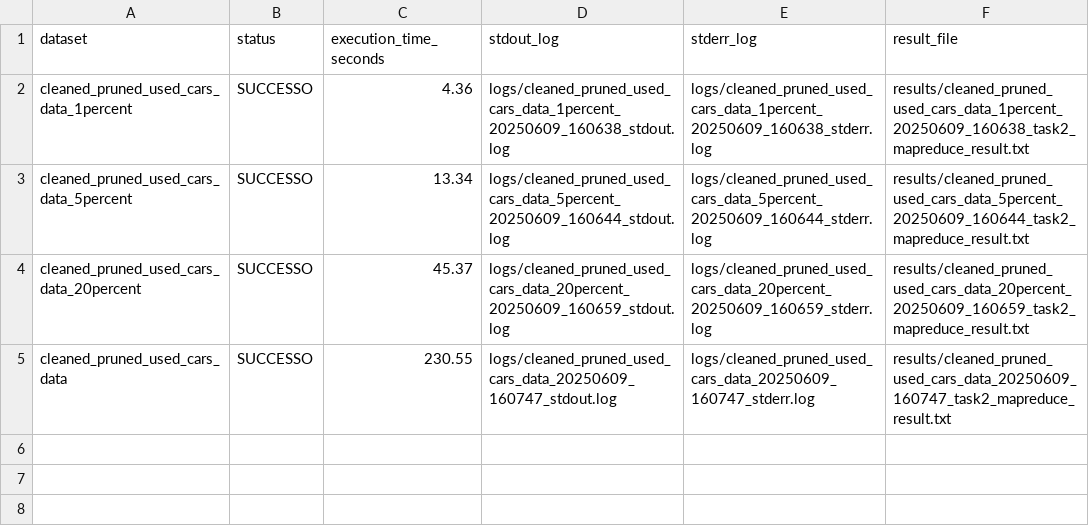
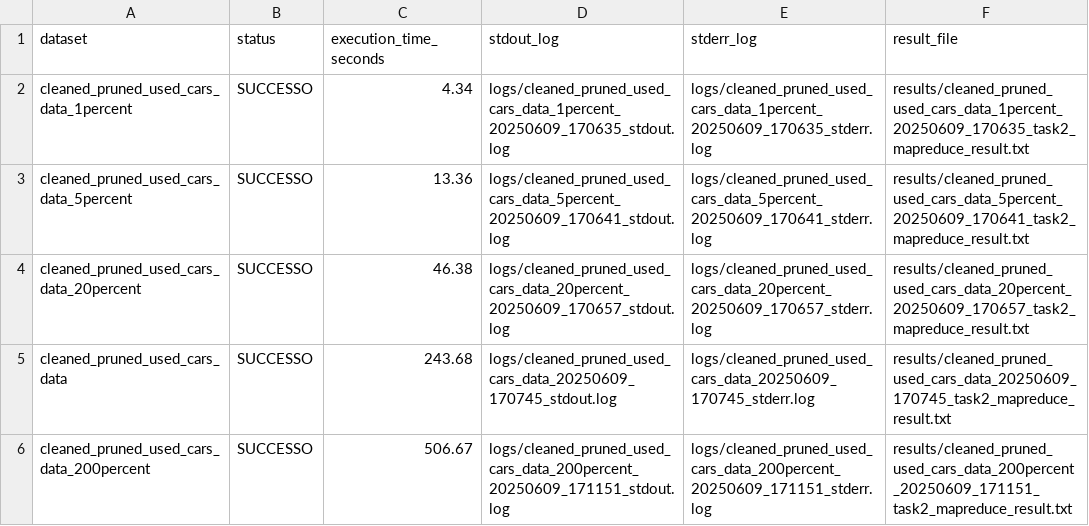
Before and after one commit to giovanni-grieco/big-data, a CSV file: progetto/task_2/mapreduce/task2_mapreduce_local_giovanni.csv, drawn as a sheet.

Commit message:
Risultati temporali includendo anche il dataset al 200%

```diff
--- a/progetto/task_2/mapreduce/task2_mapreduce_local_giovanni.csv
+++ b/progetto/task_2/mapreduce/task2_mapreduce_local_giovanni.csv
@@ -1,5 +1,6 @@
 dataset,status,execution_time_seconds,stdout_log,stderr_log,result_file
-cleaned_pruned_used_cars_data_1percent,SUCCESSO,4.36,logs/cleaned_pruned_used_cars_data_1percent_20250609_160638_stdout.log,logs/cleaned_pruned_used_cars_data_1percent_20250609_160638_stderr.log,results/cleaned_pruned_used_cars_data_1percent_20250609_160638_task2_mapreduce_result.txt
-cleaned_pruned_used_cars_data_5percent,SUCCESSO,13.34,logs/cleaned_pruned_used_cars_data_5percent_20250609_160644_stdout.log,logs/cleaned_pruned_used_cars_data_5percent_20250609_160644_stderr.log,results/cleaned_pruned_used_cars_data_5percent_20250609_160644_task2_mapreduce_result.txt
-cleaned_pruned_used_cars_data_20percent,SUCCESSO,45.37,logs/cleaned_pruned_used_cars_data_20percent_20250609_160659_stdout.log,logs/cleaned_pruned_used_cars_data_20percent_20250609_160659_stderr.log,results/cleaned_pruned_used_cars_data_20percent_20250609_160659_task2_mapreduce_result.txt
-cleaned_pruned_used_cars_data,SUCCESSO,230.55,logs/cleaned_pruned_used_cars_data_20250609_160747_stdout.log,logs/cleaned_pruned_used_cars_data_20250609_160747_stderr.log,results/cleaned_pruned_used_cars_data_20250609_160747_task2_mapreduce_result.txt
+cleaned_pruned_used_cars_data_1percent,SUCCESSO,4.34,logs/cleaned_pruned_used_cars_data_1percent_20250609_170635_stdout.log,logs/cleaned_pruned_used_cars_data_1percent_20250609_170635_stderr.log,results/cleaned_pruned_used_cars_data_1percent_20250609_170635_task2_mapreduce_result.txt
+cleaned_pruned_used_cars_data_5percent,SUCCESSO,13.36,logs/cleaned_pruned_used_cars_data_5percent_20250609_170641_stdout.log,logs/cleaned_pruned_used_cars_data_5percent_20250609_170641_stderr.log,results/cleaned_pruned_used_cars_data_5percent_20250609_170641_task2_mapreduce_result.txt
+cleaned_pruned_used_cars_data_20percent,SUCCESSO,46.38,logs/cleaned_pruned_used_cars_data_20percent_20250609_170657_stdout.log,logs/cleaned_pruned_used_cars_data_20percent_20250609_170657_stderr.log,results/cleaned_pruned_used_cars_data_20percent_20250609_170657_task2_mapreduce_result.txt
+cleaned_pruned_used_cars_data,SUCCESSO,243.68,logs/cleaned_pruned_used_cars_data_20250609_170745_stdout.log,logs/cleaned_pruned_used_cars_data_20250609_170745_stderr.log,results/cleaned_pruned_used_cars_data_20250609_170745_task2_mapreduce_result.txt
+cleaned_pruned_used_cars_data_200percent,SUCCESSO,506.67,logs/cleaned_pruned_used_cars_data_200percent_20250609_171151_stdout.log,logs/cleaned_pruned_used_cars_data_200percent_20250609_171151_stderr.log,results/cleaned_pruned_used_cars_data_200percent_20250609_171151_task2_mapreduce_result.txt
```
Also changed, not shown: progetto/task_1/hive/task1_hive_local_giovanni.csv, progetto/task_1/mapreduce/task1_mapreduce_local_giovanni.csv, 11 other files.
